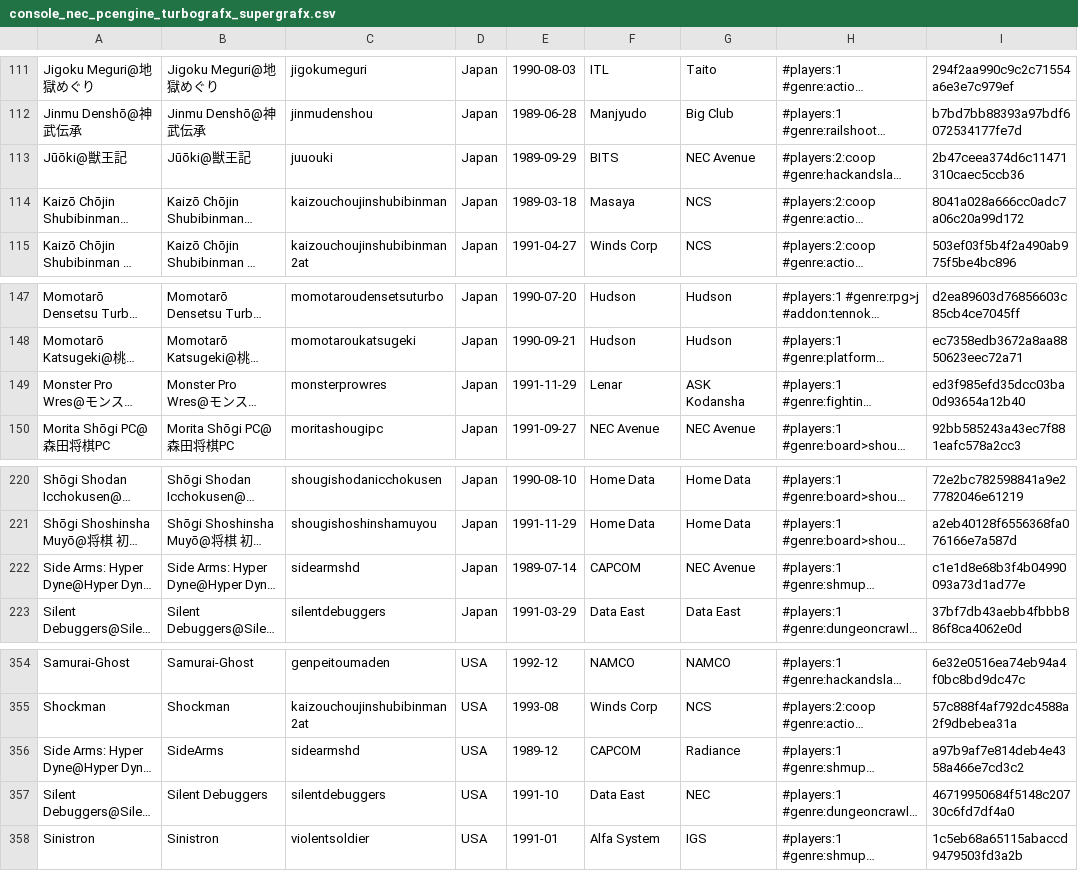
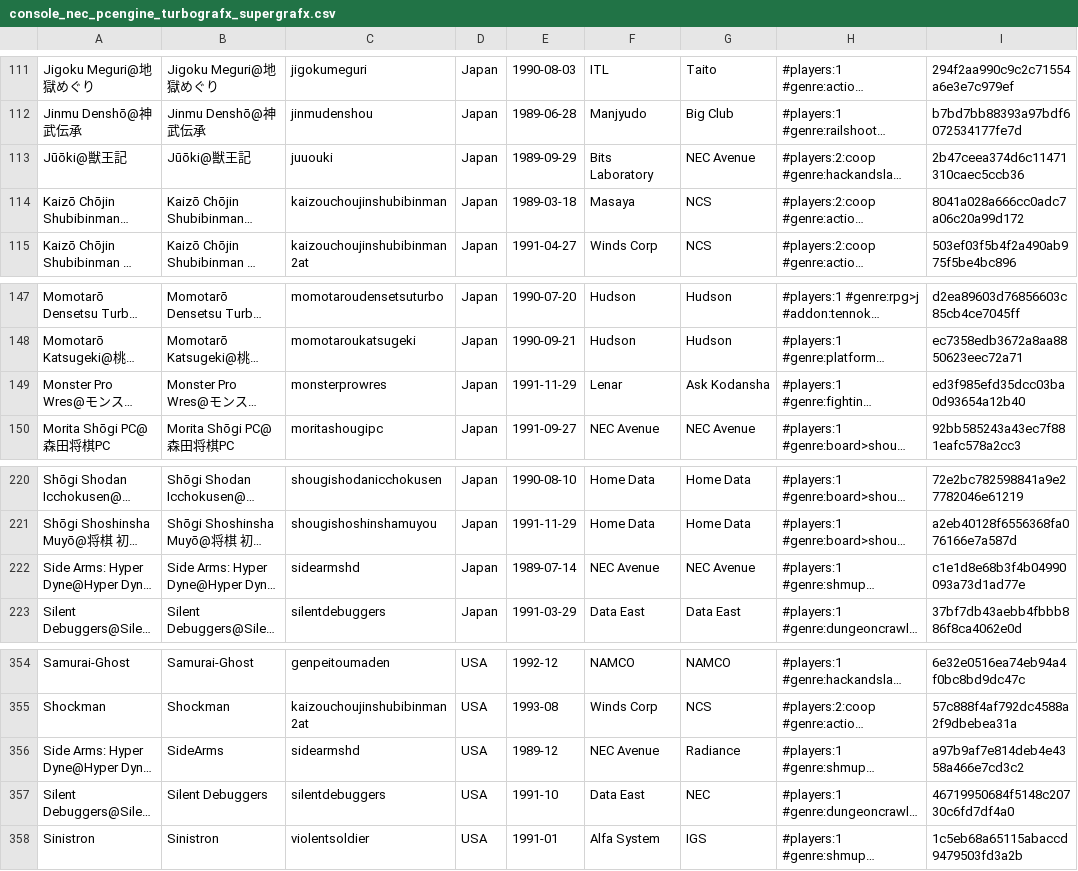
Before and after one commit to PigSaint/GameDataBase, a CSV file: console_nec_pcengine_turbografx_supergrafx.csv, drawn as a sheet; only a part is shown, gaps mark what is left out; long unchanged cells end in …; the diff covers the shown part only; the diff names each change by its address in the sheet, - before the commit and + after, or states it on an @@ line.

```diff
--- a/console_nec_pcengine_turbografx_supergrafx.csv
+++ b/console_nec_pcengine_turbografx_supergrafx.csv
-F113: BITS
+F113: Bits Laboratory
-G149: ASK Kodansha
+G149: Ask Kodansha
-F222: CAPCOM
+F222: NEC Avenue
-F356: CAPCOM
+F356: NEC Avenue
```
Also changed, not shown: 16 edited cells elsewhere in this file.
